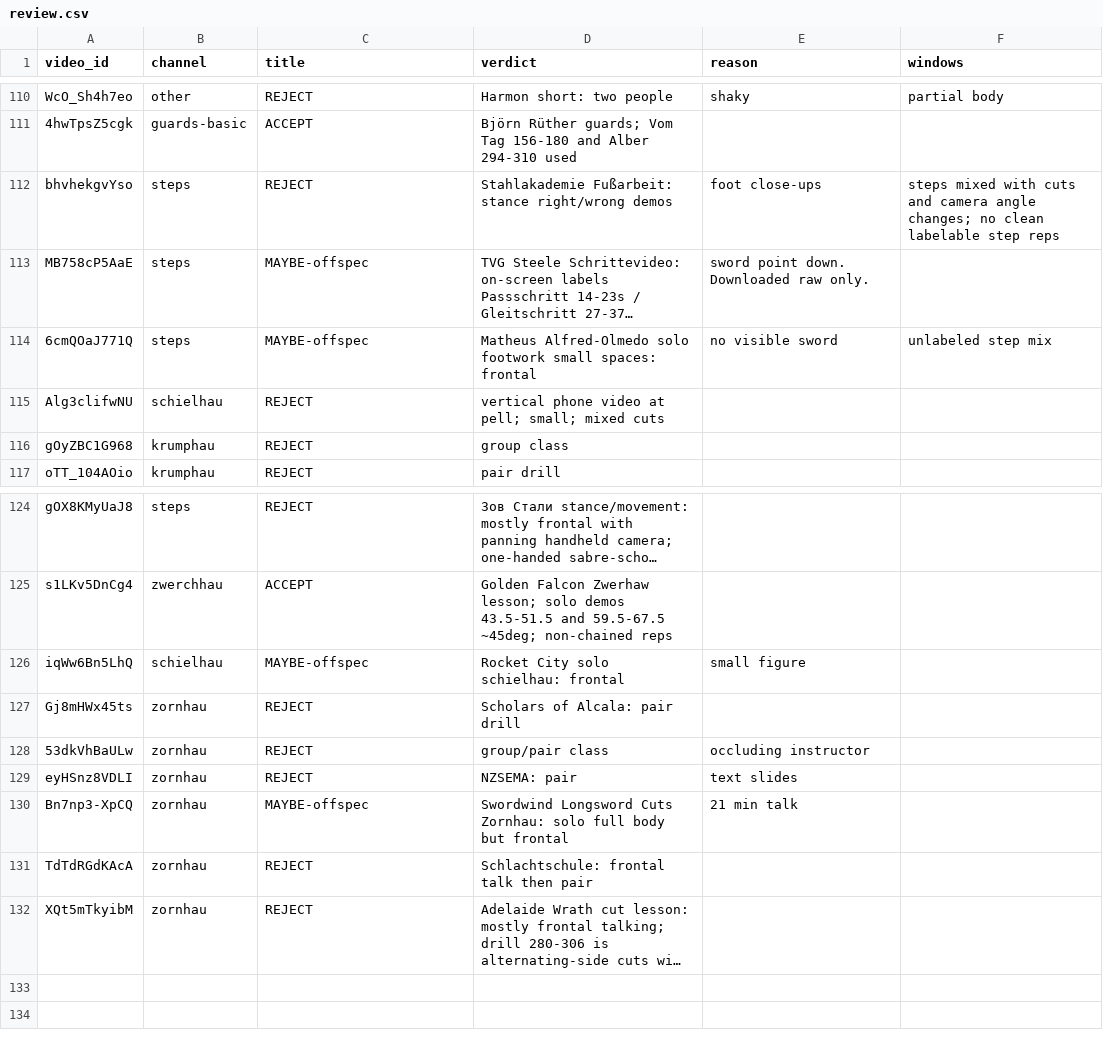
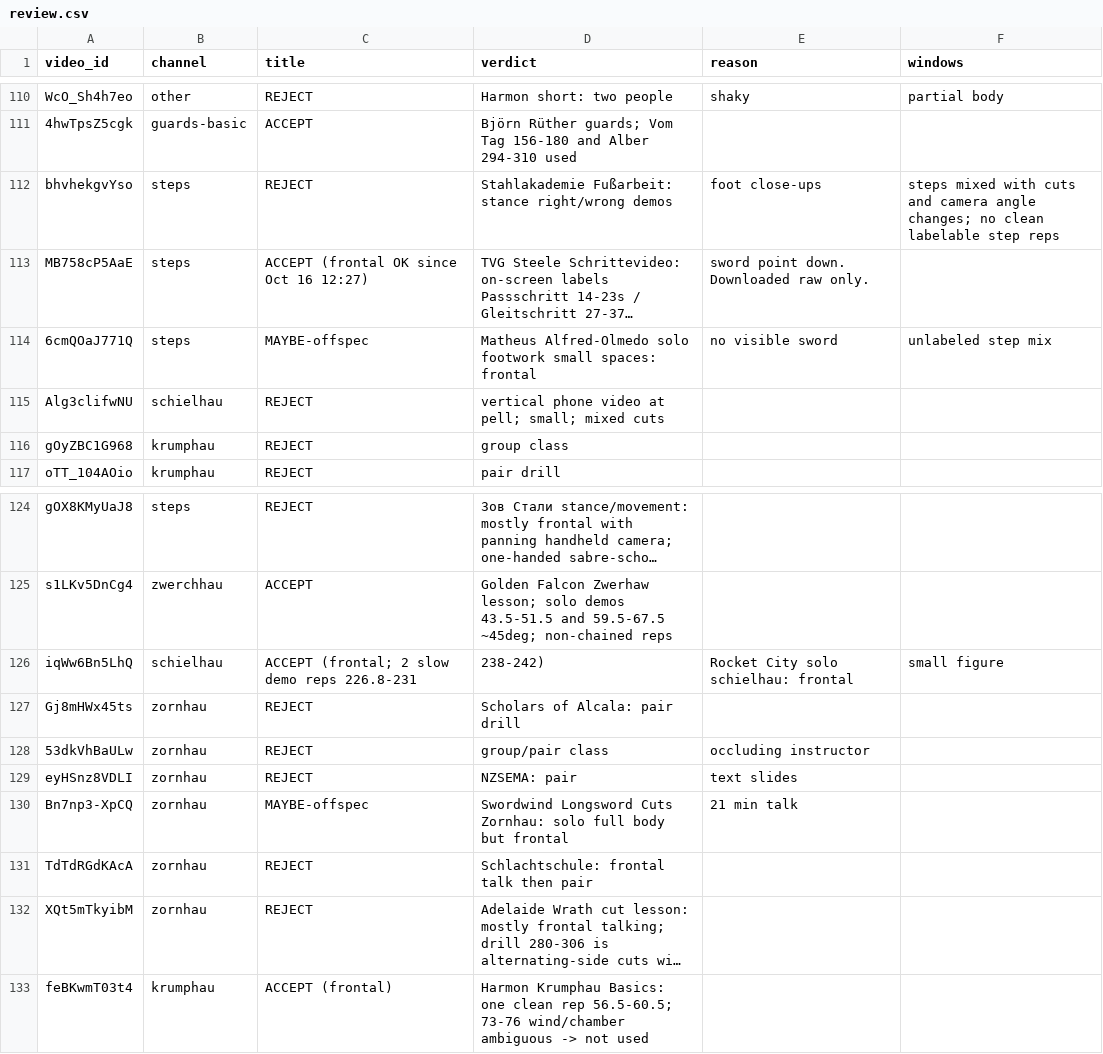
Before and after one commit to WizWiz2/HEMAteacher, a CSV file: eval/real-harvest/review.csv, drawn as a sheet; only a part is shown, gaps mark what is left out; long unchanged cells end in …; the diff names each change by its address in the sheet, - before the commit and + after, or states it on an @@ line.

```diff
--- a/eval/real-harvest/review.csv
+++ b/eval/real-harvest/review.csv
-C113 (title): MAYBE-offspec
+C113 (title): ACCEPT (frontal OK since Oct 16 12:27)
-C126 (title): MAYBE-offspec
+C126 (title): ACCEPT (frontal; 2 slow demo reps 226.8-231
-D126 (verdict): Rocket City solo schielhau: frontal
+D126 (verdict): 238-242)
-E126 (reason): small figure
+E126 (reason): Rocket City solo schielhau: frontal
-F126 (windows): (empty)
+F126 (windows): small figure
+row 133: feBKwmT03t4 | krumphau | ACCEPT (frontal) | Harmon Krumphau Basics: one clean rep 56.5-60.5; 73-76 wind/chamber ambiguous -> not used
```
Also changed, not shown: eval/real-harvest/manifest.csv, 2 other files.
